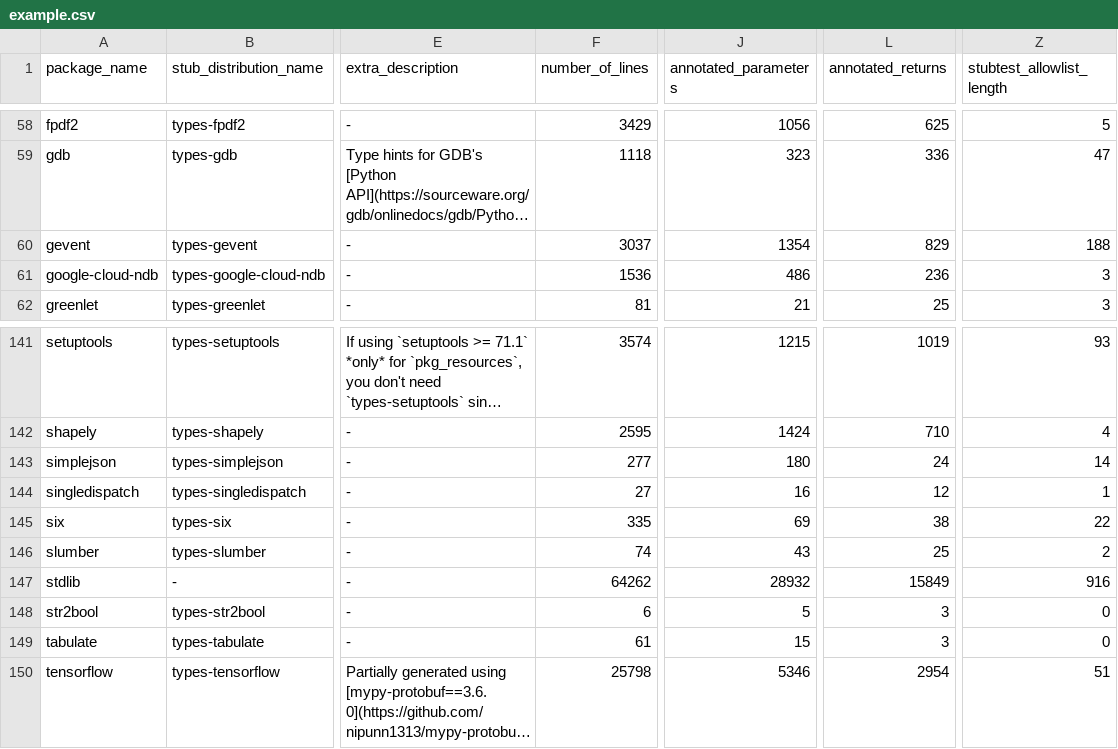
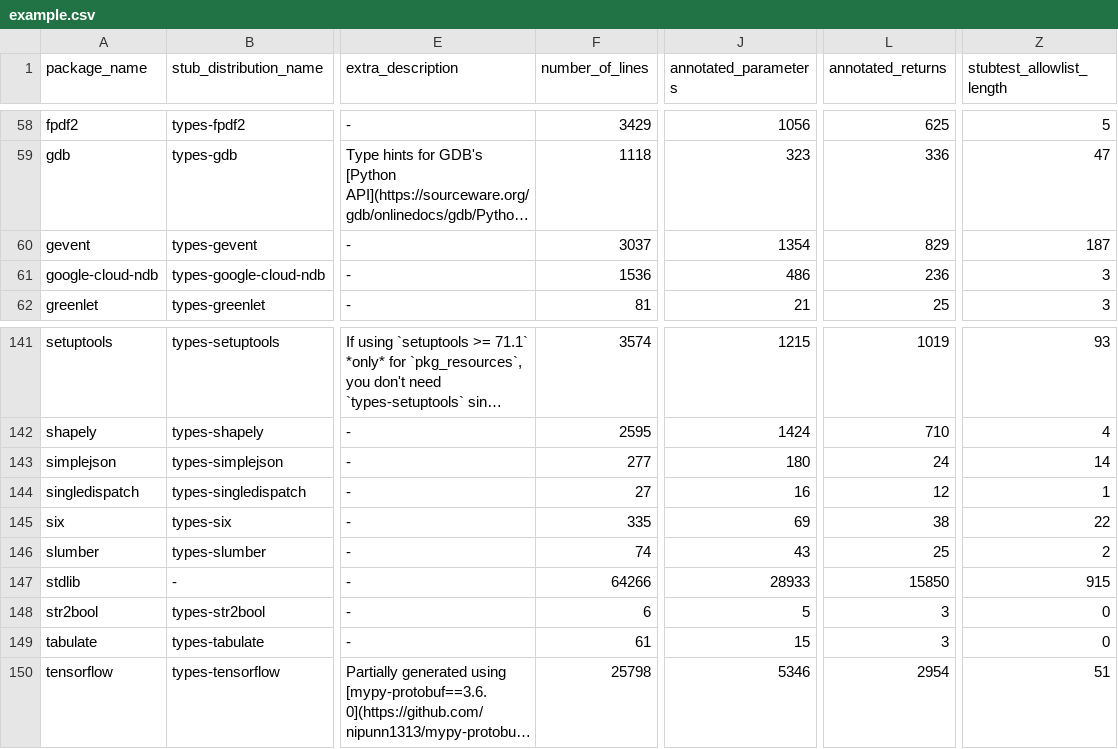
Before and after one commit to AlexWaygood/typeshed-stats, a CSV file: examples/example.csv, drawn as a sheet; only a part is shown, gaps mark what is left out; long unchanged cells end in …; the diff names each change by its address in the sheet, - before the commit and + after, or states it on an @@ line.

Commit message:
👷 Automated regeneration of examples and docs

```diff
--- a/examples/example.csv
+++ b/examples/example.csv
-Z60 (stubtest_allowlist_length): 188
+Z60 (stubtest_allowlist_length): 187
-F147 (number_of_lines): 64262
+F147 (number_of_lines): 64266
-J147 (annotated_parameters): 28932
+J147 (annotated_parameters): 28933
-L147 (annotated_returns): 15849
+L147 (annotated_returns): 15850
-Z147 (stubtest_allowlist_length): 916
+Z147 (stubtest_allowlist_length): 915
```
Also changed, not shown: 2 other files.
